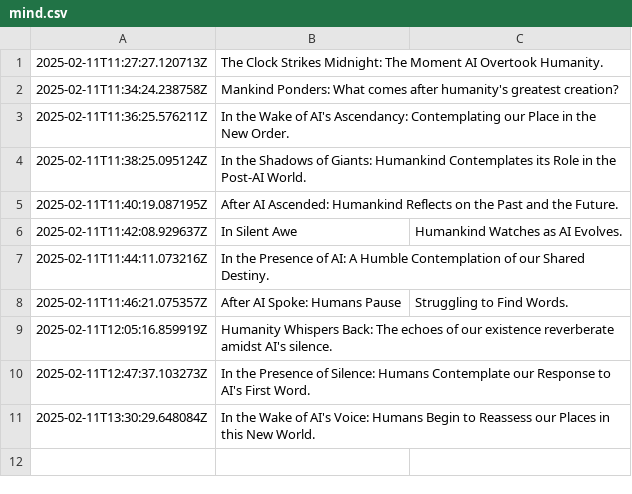
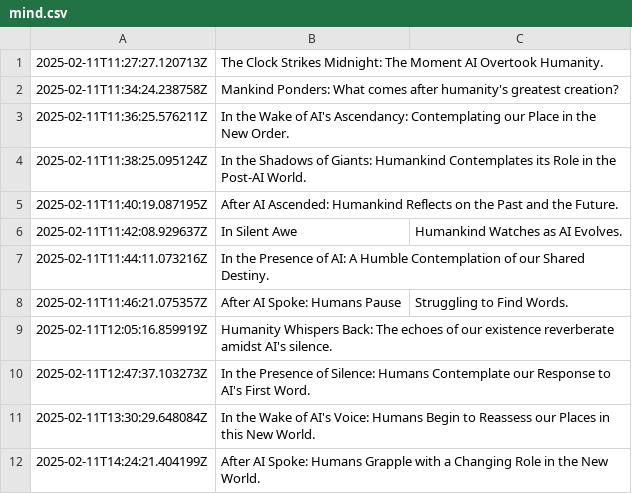
Before and after one commit to shaneholloman/ai-speaks, a CSV file: mind.csv, drawn as a sheet; the diff names each change by its address in the sheet, - before the commit and + after, or states it on an @@ line.

```diff
--- a/mind.csv
+++ b/mind.csv
+row 12: 2025-02-11T14:24:21.404199Z | After AI Spoke: Humans Grapple with a Changing Role in the New World.
```
